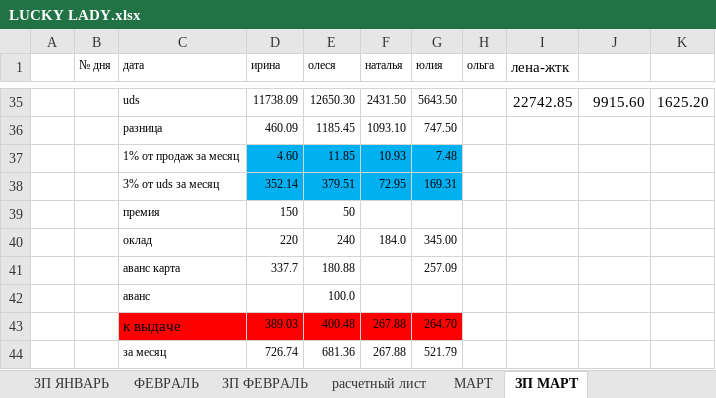
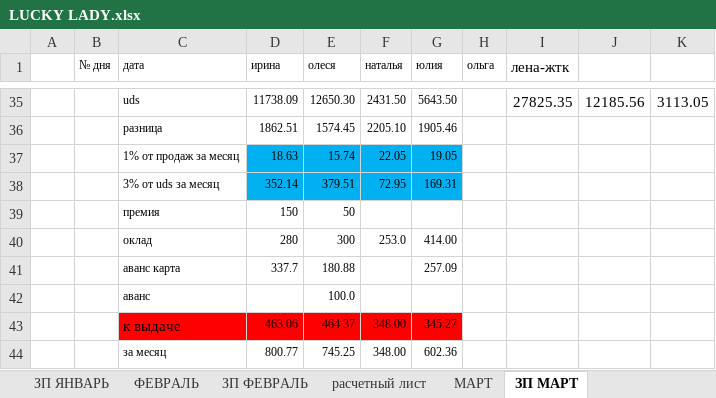
Before and after one commit to vitalusdza/lucky-lady, an Excel workbook: LUCKY LADY.xlsx, sheet ЗП МАРТ, drawn as a sheet; only a part is shown, gaps mark what is left out; values as stored, in another font and other column widths than the file's, no borders; conditional formats not drawn; the diff covers the shown part only; the diff names each change by its address in the sheet, - before the commit and + after, or states it on an @@ line.

```diff
--- a/LUCKY LADY.xlsx (sheet ЗП МАРТ)
+++ b/LUCKY LADY.xlsx (sheet ЗП МАРТ)
-I35 (лена-жтк): 22742.85
+I35 (лена-жтк): 27825.35
-J35: 9915.60
+J35: 12185.56
-K35: 1625.20
+K35: 3113.05
-D36 (ирина): 460.09
+D36 (ирина): 1862.51
-E36 (олеся): 1185.45
+E36 (олеся): 1574.45
-F36 (наталья): 1093.10
+F36 (наталья): 2205.10
-G36 (юлия): 747.50
+G36 (юлия): 1905.46
-D37 (ирина): 4.60
+D37 (ирина): 18.63
-E37 (олеся): 11.85
+E37 (олеся): 15.74
-F37 (наталья): 10.93
+F37 (наталья): 22.05
-G37 (юлия): 7.48
+G37 (юлия): 19.05
-D40 (ирина): 220
+D40 (ирина): 280
-E40 (олеся): 240
+E40 (олеся): 300
-F40 (наталья): 184.0
+F40 (наталья): 253.0
-G40 (юлия): 345.00
+G40 (юлия): 414.00
-D43 (ирина): 389.03
+D43 (ирина): 463.06
-E43 (олеся): 400.48
+E43 (олеся): 464.37
-F43:F44 (наталья): 267.88
+F43:F44 (наталья): 348.00
-G43 (юлия): 264.70
+G43 (юлия): 345.27
-D44 (ирина): 726.74
+D44 (ирина): 800.77
-E44 (олеся): 681.36
+E44 (олеся): 745.25
-G44 (юлия): 521.79
+G44 (юлия): 602.36
```
Also changed, not shown: 32 edited cells elsewhere in this sheet, sheet МАРТ, sheet ОБЩЕЕ, formulas that keep their value, charts or pictures.
